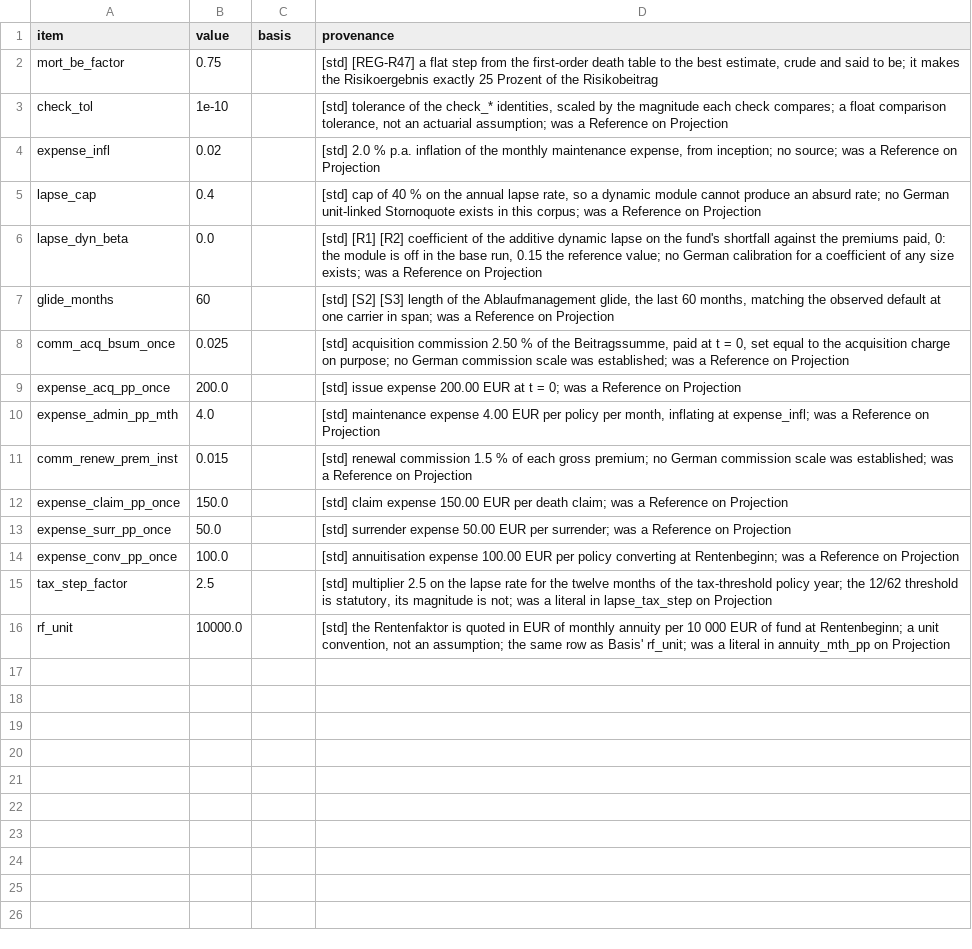
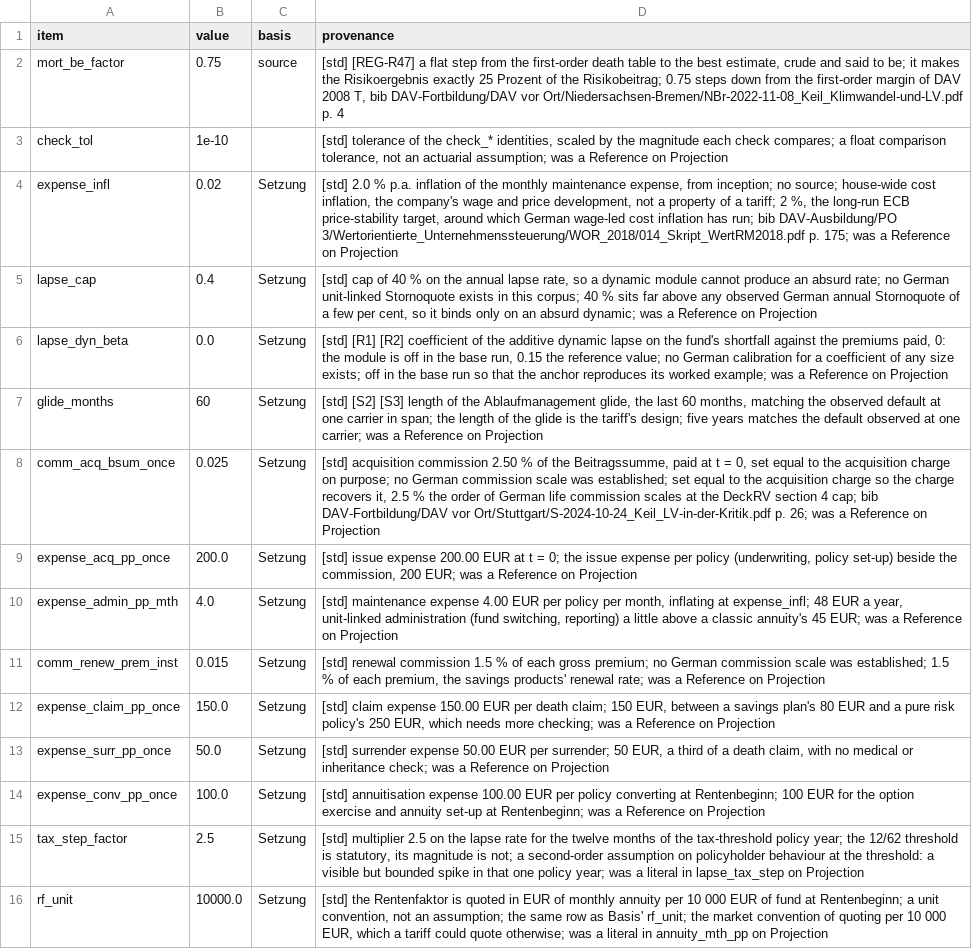
Before and after one commit to Degelmann-Solutions/delib-testbed, a CSV file: products/fondsgebundene_rentenversicherung/param_tariff_type.csv, drawn as a sheet; the diff names each change by its address in the sheet, - before the commit and + after, or states it on an @@ line.

```diff
--- a/products/fondsgebundene_rentenversicherung/param_tariff_type.csv
+++ b/products/fondsgebundene_rentenversicherung/param_tariff_type.csv
-C2 (basis): (empty)
+C2 (basis): source
-D2 (provenance): …of the Risikobeitrag
+D2 (provenance): …of the Risikobeitrag; 0.75 steps down from the first-order margin of DAV 2008 T, bib DAV-Fortbildung/DAV vor Ort/Niedersachsen-Bremen/NBr-2022-11-08_Keil_Klimwandel-und-LV.pdf p. 4
-C4:C16 (basis): (empty)
+C4:C16 (basis): Setzung
-D4 (provenance): …no source; was a…
+D4 (provenance): …no source; house-wide cost inflation, the company's wage and price development, not a property of a tariff; 2 %, the long-run ECB price-stability target, around which German wage-led cost inflation has run; bib DAV-Ausbildung/PO 3/Wertorientierte_Unternehmenssteuerung/WOR_2018/014_Skript_WertRM2018.pdf p. 175; was a…
-D5 (provenance): …this corpus; was a…
+D5 (provenance): …this corpus; 40 % sits far above any observed German annual Stornoquote of a few per cent, so it binds only on an absurd dynamic; was a…
-D6 (provenance): …size exists; was a…
+D6 (provenance): …size exists; off in the base run so that the anchor reproduces its worked example; was a…
-D7 (provenance): …in span; was a…
+D7 (provenance): …in span; the length of the glide is the tariff's design; five years matches the default observed at one carrier; was a…
-D8 (provenance): …was established; was a…
+D8 (provenance): …was established; set equal to the acquisition charge so the charge recovers it, 2.5 % the order of German life commission scales at the DeckRV section 4 cap; bib DAV-Fortbildung/DAV vor Ort/Stuttgart/S-2024-10-24_Keil_LV-in-der-Kritik.pdf p. 26; was a…
-D9 (provenance): …= 0; was a…
+D9 (provenance): …= 0; the issue expense per policy (underwriting, policy set-up) beside the commission, 200 EUR; was a…
-D10 (provenance): …at expense_infl; was a…
+D10 (provenance): …at expense_infl; 48 EUR a year, unit-linked administration (fund switching, reporting) a little above a classic annuity's 45 EUR; was a…
-D11 (provenance): …was established; was a…
+D11 (provenance): …was established; 1.5 % of each premium, the savings products' renewal rate; was a…
-D12 (provenance): …death claim; was a…
+D12 (provenance): …death claim; 150 EUR, between a savings plan's 80 EUR and a pure risk policy's 250 EUR, which needs more checking; was a…
-D13 (provenance): …per surrender; was a…
+D13 (provenance): …per surrender; 50 EUR, a third of a death claim, with no medical or inheritance check; was a…
-D14 (provenance): …at Rentenbeginn; was a…
+D14 (provenance): …at Rentenbeginn; 100 EUR for the option exercise and annuity set-up at Rentenbeginn; was a…
-D15 (provenance): …is not; was a…
+D15 (provenance): …is not; a second-order assumption on policyholder behaviour at the threshold: a visible but bounded spike in that one policy year; was a…
-D16 (provenance): …Basis' rf_unit; was a…
+D16 (provenance): …Basis' rf_unit; the market convention of quoting per 10 000 EUR, which a tariff could quote otherwise; was a…
```
Also changed, not shown: 1 other file.
